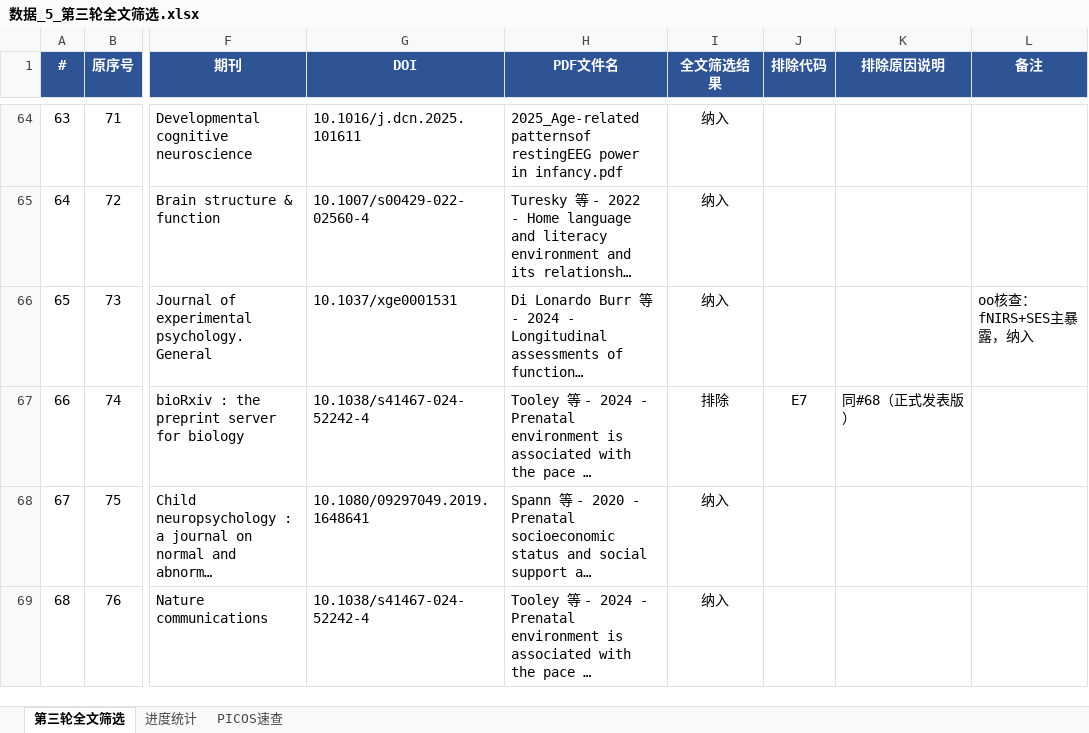
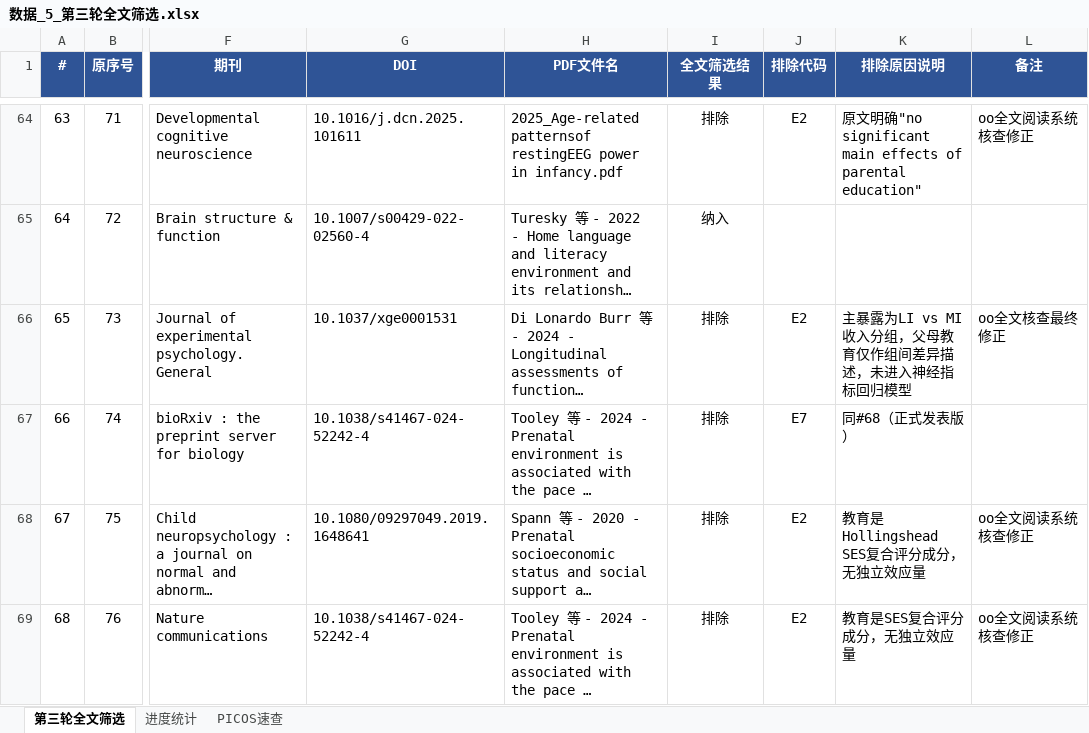
Before and after one commit to 007r007/meta-analysis-research, an Excel workbook: projects/paper-02/03-screen/数据_5_第三轮全文筛选.xlsx, sheet 第三轮全文筛选, drawn as a sheet; only a part is shown, gaps mark what is left out; long unchanged cells end in …; values as stored, in another font and other column widths than the file's, no borders; conditional formats not drawn; the diff covers the shown part only; the diff names each change by its address in the sheet, - before the commit and + after, or states it on an @@ line.

```diff
--- a/projects/paper-02/03-screen/数据_5_第三轮全文筛选.xlsx (sheet 第三轮全文筛选)
+++ b/projects/paper-02/03-screen/数据_5_第三轮全文筛选.xlsx (sheet 第三轮全文筛选)
-I64 (全文筛选结果): 纳入
+I64 (全文筛选结果): 排除
-J64 (排除代码): (empty)
+J64 (排除代码): E2
-K64 (排除原因说明): (empty)
+K64 (排除原因说明): 原文明确"no significant main effects of parental education"
-L64 (备注): (empty)
+L64 (备注): oo全文阅读系统核查修正
-I66 (全文筛选结果): 纳入
+I66 (全文筛选结果): 排除
-J66 (排除代码): (empty)
+J66 (排除代码): E2
-K66 (排除原因说明): (empty)
+K66 (排除原因说明): 主暴露为LI vs MI收入分组，父母教育仅作组间差异描述，未进入神经指标回归模型
-L66 (备注): oo核查：fNIRS+SES主暴露，纳入
+L66 (备注): oo全文核查最终修正
-I68:I69 (全文筛选结果): 纳入
+I68:I69 (全文筛选结果): 排除
-J68:J69 (排除代码): (empty)
+J68:J69 (排除代码): E2
-K68 (排除原因说明): (empty)
+K68 (排除原因说明): 教育是Hollingshead SES复合评分成分，无独立效应量
-L68:L69 (备注): (empty)
+L68:L69 (备注): oo全文阅读系统核查修正
-K69 (排除原因说明): (empty)
+K69 (排除原因说明): 教育是SES复合评分成分，无独立效应量
```
Also changed, not shown: 136 edited cells elsewhere in this sheet.
